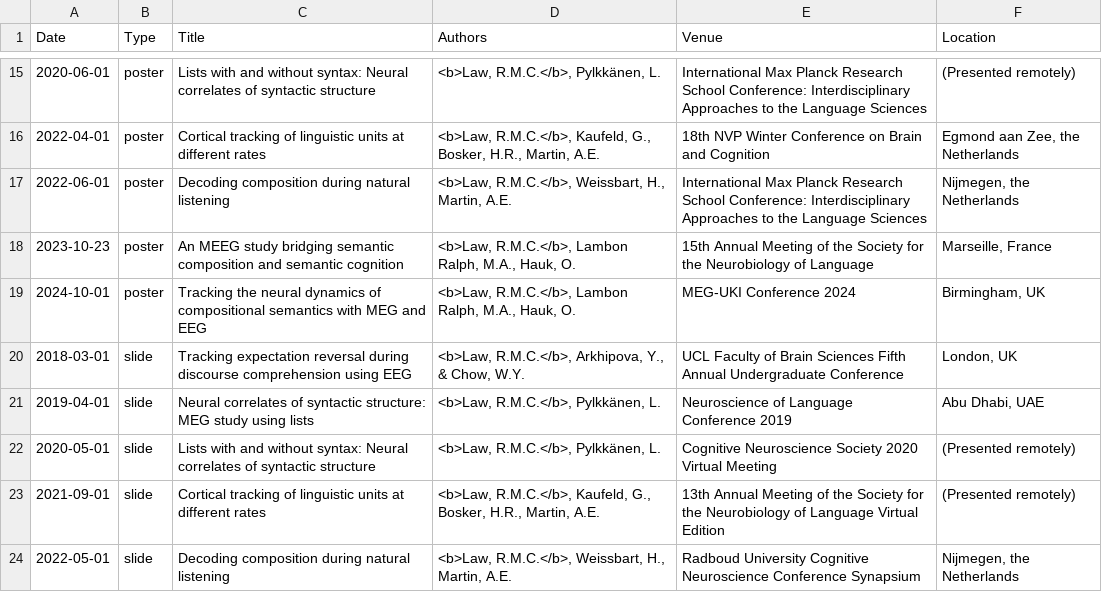
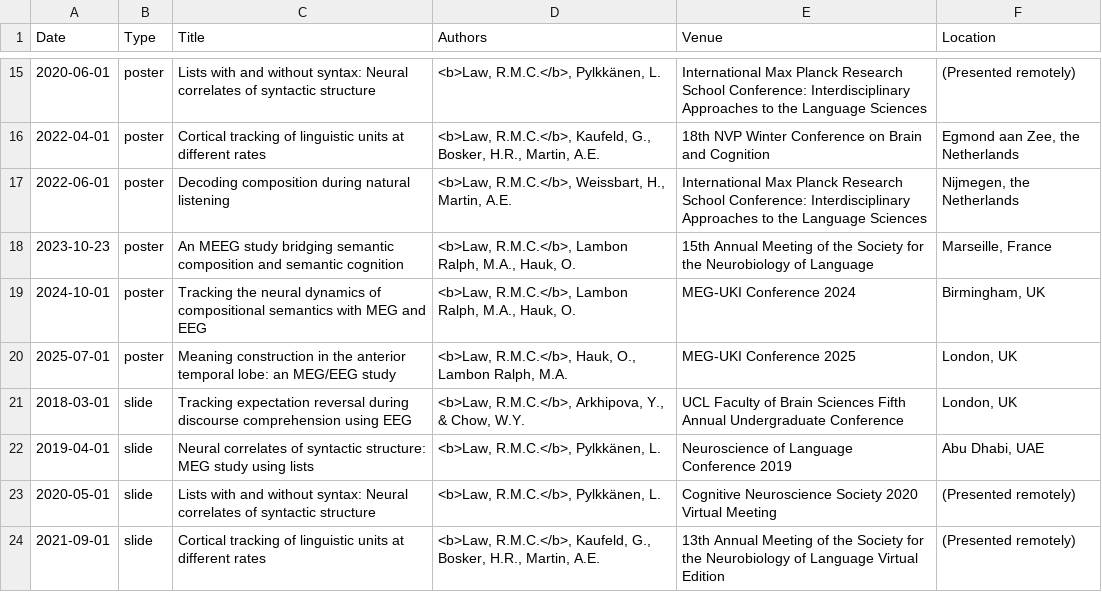
Before and after one commit to rmc-law/rmc-law.github.io, a CSV file: _data/presentations.csv, drawn as a sheet; only a part is shown, gaps mark what is left out; the shorter side is filled out with more unchanged rows; the diff names each change by its address in the sheet, - before the commit and + after, or states it on an @@ line.

Commit message:
add missing pres

```diff
--- a/_data/presentations.csv
+++ b/_data/presentations.csv
+row 20: 2025-07-01 | poster | Meaning construction in the anterior temporal lobe: an MEG/EEG study | <b>Law, R.M.C.</b>, Hauk, O., Lambon Ralph, M.A. | MEG-UKI Conference 2025 | London, UK
```
